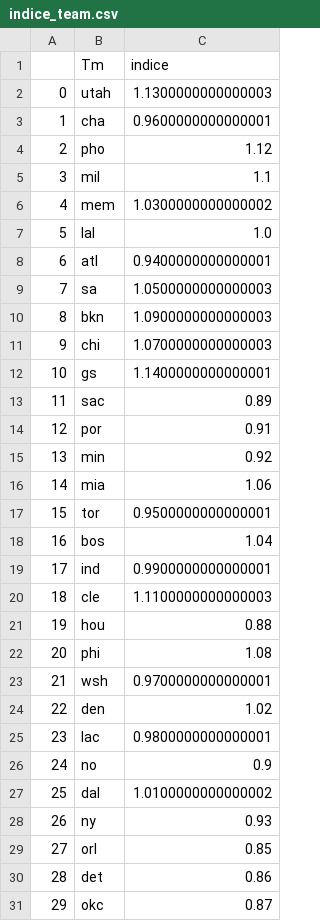
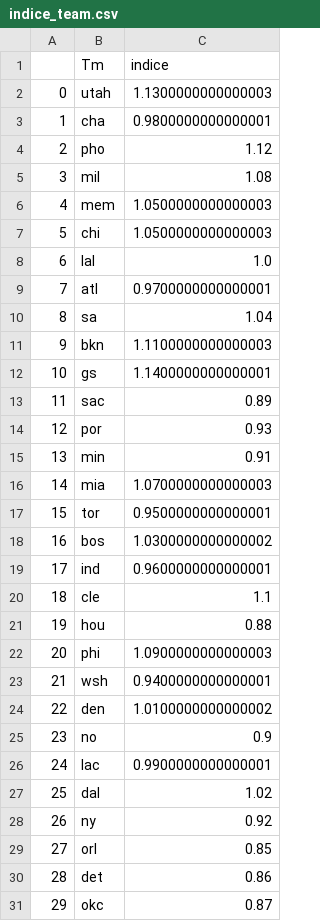
Before and after one commit to BastienChicot/NBApp_streamlit, a CSV file: data/indice_team.csv, drawn as a sheet.

```diff
--- a/data/indice_team.csv
+++ b/data/indice_team.csv
@@ -2,28 +2,28 @@
 0;utah;1.1300000000000003
-1;cha;0.9600000000000001
+1;cha;0.9800000000000001
 2;pho;1.12
-3;mil;1.1
-4;mem;1.0300000000000002
-5;lal;1.0
-6;atl;0.9400000000000001
-7;sa;1.0500000000000003
-8;bkn;1.0900000000000003
-9;chi;1.0700000000000003
+3;mil;1.08
+4;mem;1.0500000000000003
+5;chi;1.0500000000000003
+6;lal;1.0
+7;atl;0.9700000000000001
+8;sa;1.04
+9;bkn;1.1100000000000003
 10;gs;1.1400000000000001
 11;sac;0.89
-12;por;0.91
-13;min;0.92
-14;mia;1.06
+12;por;0.93
+13;min;0.91
+14;mia;1.0700000000000003
 15;tor;0.9500000000000001
-16;bos;1.04
-17;ind;0.9900000000000001
-18;cle;1.1100000000000003
+16;bos;1.0300000000000002
+17;ind;0.9600000000000001
+18;cle;1.1
 19;hou;0.88
-20;phi;1.08
-21;wsh;0.9700000000000001
-22;den;1.02
-23;lac;0.9800000000000001
-24;no;0.9
-25;dal;1.0100000000000002
-26;ny;0.93
+20;phi;1.0900000000000003
+21;wsh;0.9400000000000001
+22;den;1.0100000000000002
+23;no;0.9
+24;lac;0.9900000000000001
+25;dal;1.02
+26;ny;0.92
 27;orl;0.85
```
Also changed, not shown: Config/coachs.csv, Config/roster.csv, 15 other files.
